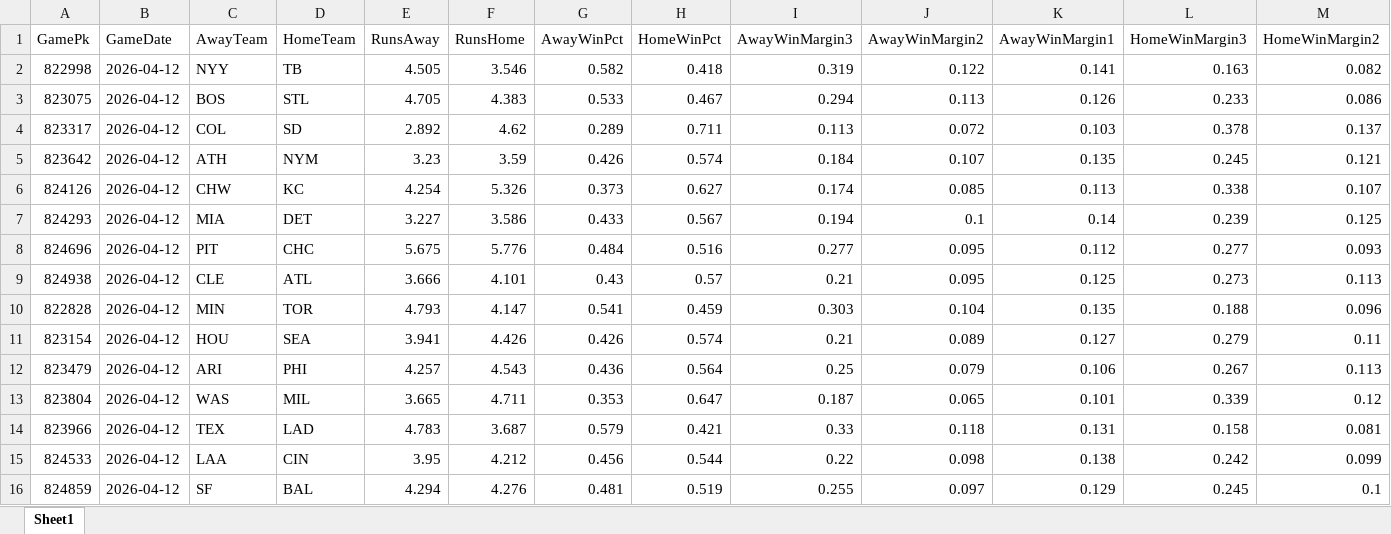
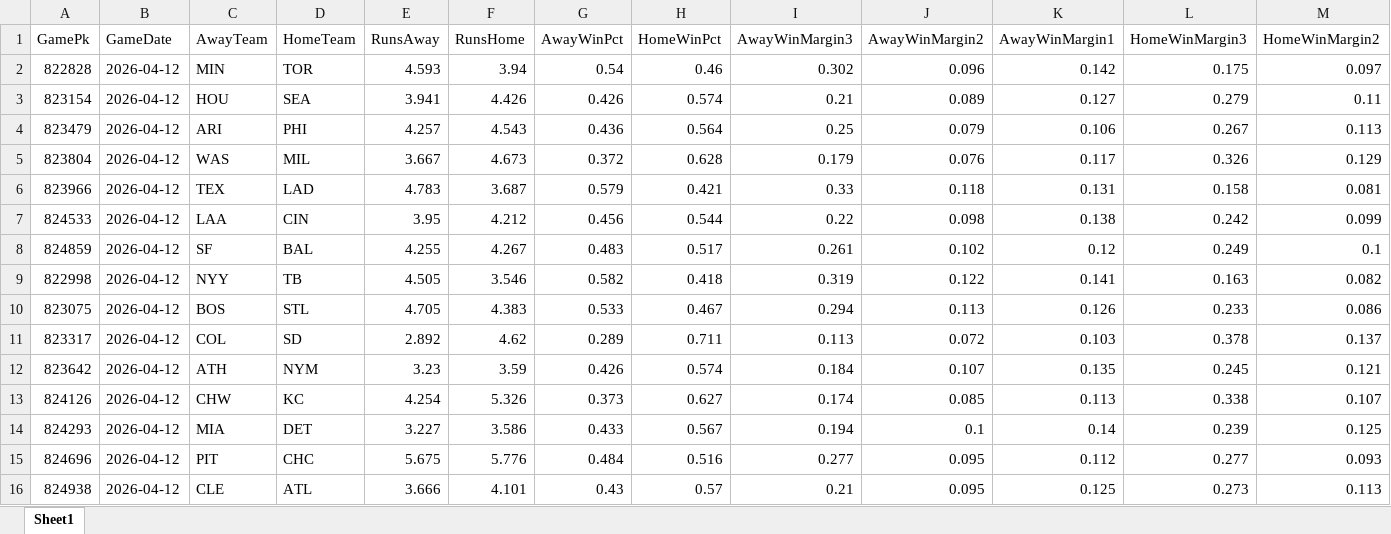
Before and after one commit to atlantahouseplants/MLBDFSLineupOptimizer, an Excel workbook: data/live/BallparkPal_Games_2026-04-12.xlsx, sheet Sheet1, drawn as a sheet; only a part is shown; values as stored, in another font and other column widths than the file's, no borders; removed rows and columns are numbered as before the commit, all else as after; rows hold the shown columns only; the diff names each change by its address in the sheet, - before the commit and + after, or states it on an @@ line.

```diff
--- a/data/live/BallparkPal_Games_2026-04-12.xlsx (sheet Sheet1)
+++ b/data/live/BallparkPal_Games_2026-04-12.xlsx (sheet Sheet1)
+row 2: 822828 | 2026-04-12 | MIN | TOR | 4.593 | 3.94 | 0.54 | 0.46 | 0.302 | 0.096 | 0.142 | 0.175 | 0.097
@@ row 11 moved to row 3: 823154 @@
@@ row 12 moved to row 4: 823479 @@
+row 5: 823804 | 2026-04-12 | WAS | MIL | 3.667 | 4.673 | 0.372 | 0.628 | 0.179 | 0.076 | 0.117 | 0.326 | 0.129
@@ row 14 moved to row 6: 823966 @@
@@ row 15 moved to row 7: 824533 @@
+row 8: 824859 | 2026-04-12 | SF | BAL | 4.255 | 4.267 | 0.483 | 0.517 | 0.261 | 0.102 | 0.12 | 0.249 | 0.1
-row 10: 822828 | 2026-04-12 | MIN | TOR | 4.793 | 4.147 | 0.541 | 0.459 | 0.303 | 0.104 | 0.135 | 0.188 | 0.096
-row 13: 823804 | 2026-04-12 | WAS | MIL | 3.665 | 4.711 | 0.353 | 0.647 | 0.187 | 0.065 | 0.101 | 0.339 | 0.12
-row 16: 824859 | 2026-04-12 | SF | BAL | 4.294 | 4.276 | 0.481 | 0.519 | 0.255 | 0.097 | 0.129 | 0.245 | 0.1
```
Also changed, not shown: data/live/BallparkPal_Batters_2026-04-12.xlsx, data/live/BallparkPal_Pitchers_2026-04-12.xlsx, 11 other files.
